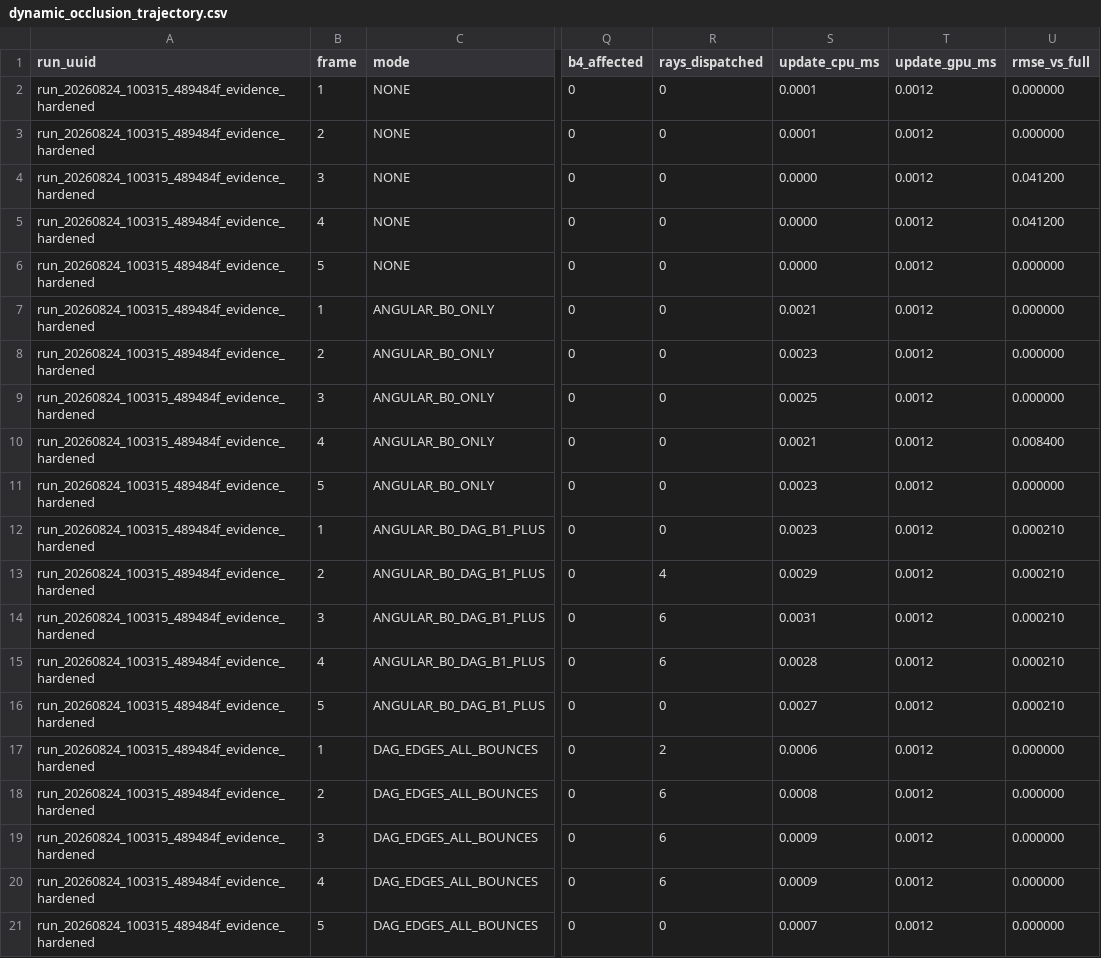
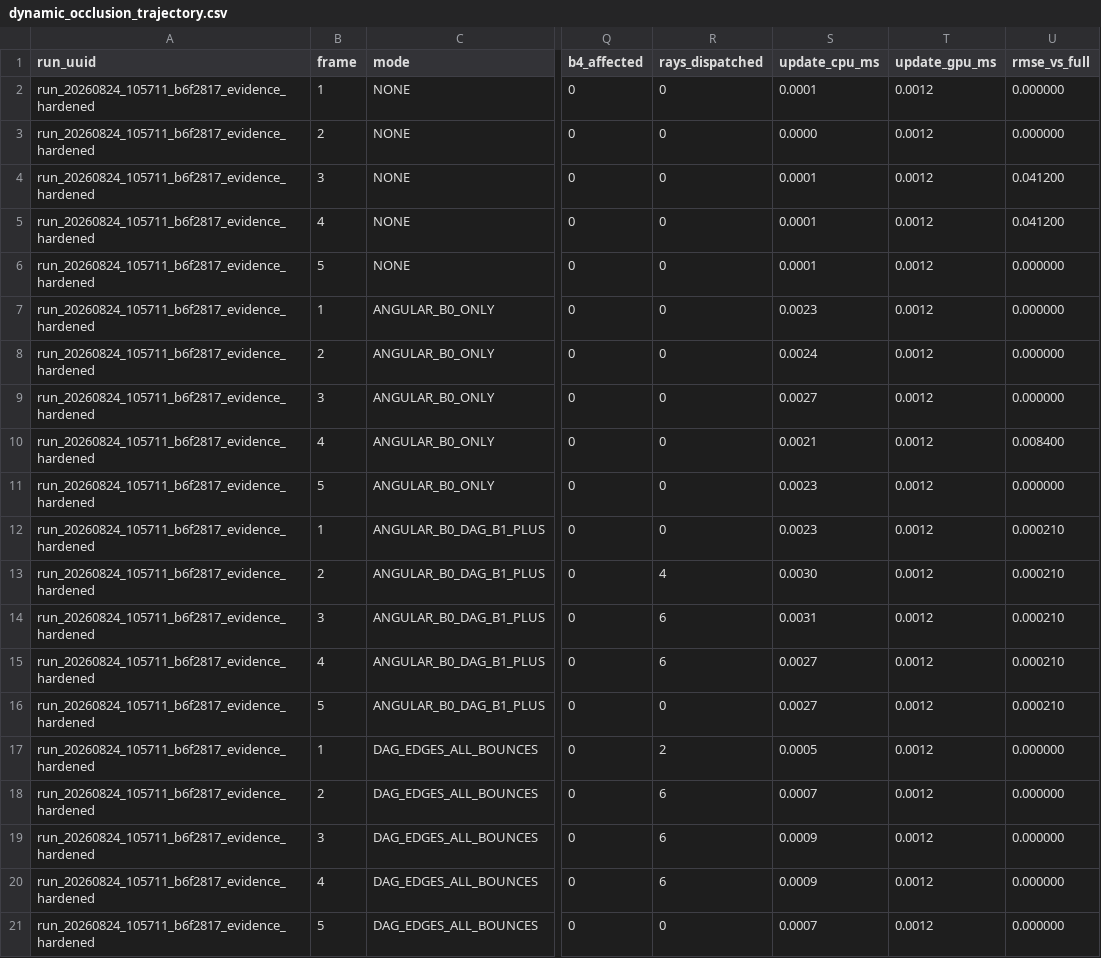
Before and after one commit to SadSinglePringle/RayLess, a CSV file: results/latest/dynamic_occlusion_trajectory.csv, drawn as a sheet; only a part is shown, gaps mark what is left out; the diff names each change by its address in the sheet, - before the commit and + after, or states it on an @@ line.

```diff
--- a/results/latest/dynamic_occlusion_trajectory.csv
+++ b/results/latest/dynamic_occlusion_trajectory.csv
-A2:A21 (run_uuid): run_20260824_100315_489484f_evidence_hardened
+A2:A21 (run_uuid): run_20260824_105711_b6f2817_evidence_hardened
-S3 (update_cpu_ms): 0.0001
+S3 (update_cpu_ms): 0.0000
-S4:S6 (update_cpu_ms): 0.0000
+S4:S6 (update_cpu_ms): 0.0001
-S7 (update_cpu_ms): 0.0021
+S7 (update_cpu_ms): 0.0023
-S8 (update_cpu_ms): 0.0023
+S8 (update_cpu_ms): 0.0024
-S9 (update_cpu_ms): 0.0025
+S9 (update_cpu_ms): 0.0027
-S13 (update_cpu_ms): 0.0029
+S13 (update_cpu_ms): 0.0030
-S15 (update_cpu_ms): 0.0028
+S15 (update_cpu_ms): 0.0027
-S17 (update_cpu_ms): 0.0006
+S17 (update_cpu_ms): 0.0005
-S18 (update_cpu_ms): 0.0008
+S18 (update_cpu_ms): 0.0007
```
Also changed, not shown: results/latest/dynamic_light_trajectory.csv, results/latest/dynamic_object_occlusion_trajectory.csv, 30 other files.
